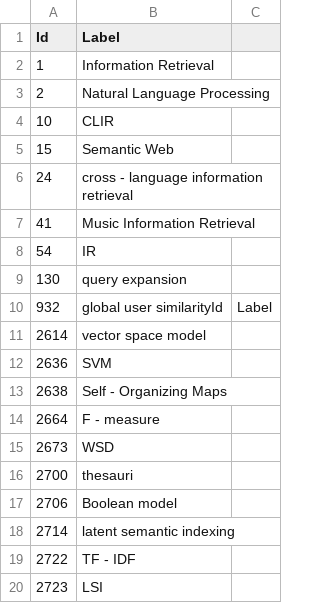
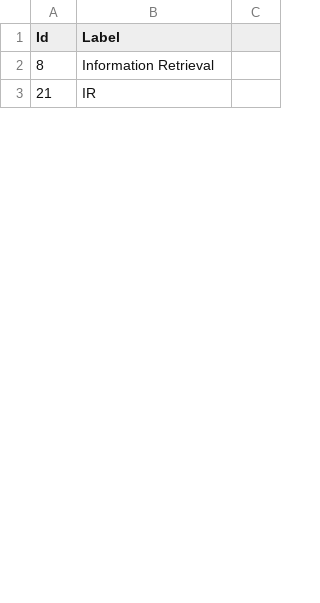
Before and after one commit to colinsongf/BERT_DKG, a CSV file: Text_Clustering/nodes_0.csv, drawn as a sheet; only a part is shown; the diff covers the shown part only.

```diff
--- a/Text_Clustering/nodes_0.csv
+++ b/Text_Clustering/nodes_0.csv
@@ -1,20 +1,3 @@
 Id,Label
-1,Information Retrieval
-2,Natural Language Processing
-10,CLIR
-15,Semantic Web
-24,cross - language information retrieval
-41,Music Information Retrieval
-54,IR
-130,query expansion
-932,global user similarityId,Label
-2614,vector space model
-2636,SVM
-2638,Self - Organizing Maps
-2664,F - measure
-2673,WSD
-2700,thesauri
-2706,Boolean model
-2714,latent semantic indexing
-2722,TF - IDF
-2723,LSI
+8,Information Retrieval
+21,IR
```
Also changed, not shown: 47 added rows and 29 removed rows elsewhere in this file, Text_Clustering/cluster_0.csv, Text_Clustering/cluster_2.csv, 9 other files.
